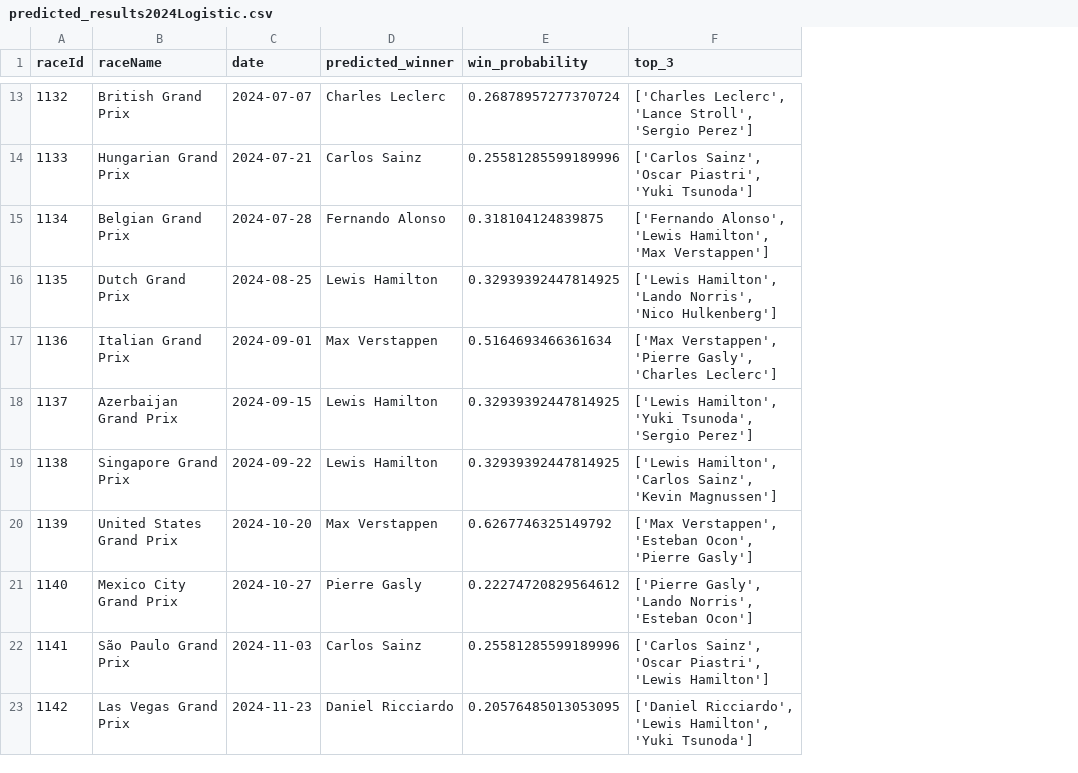
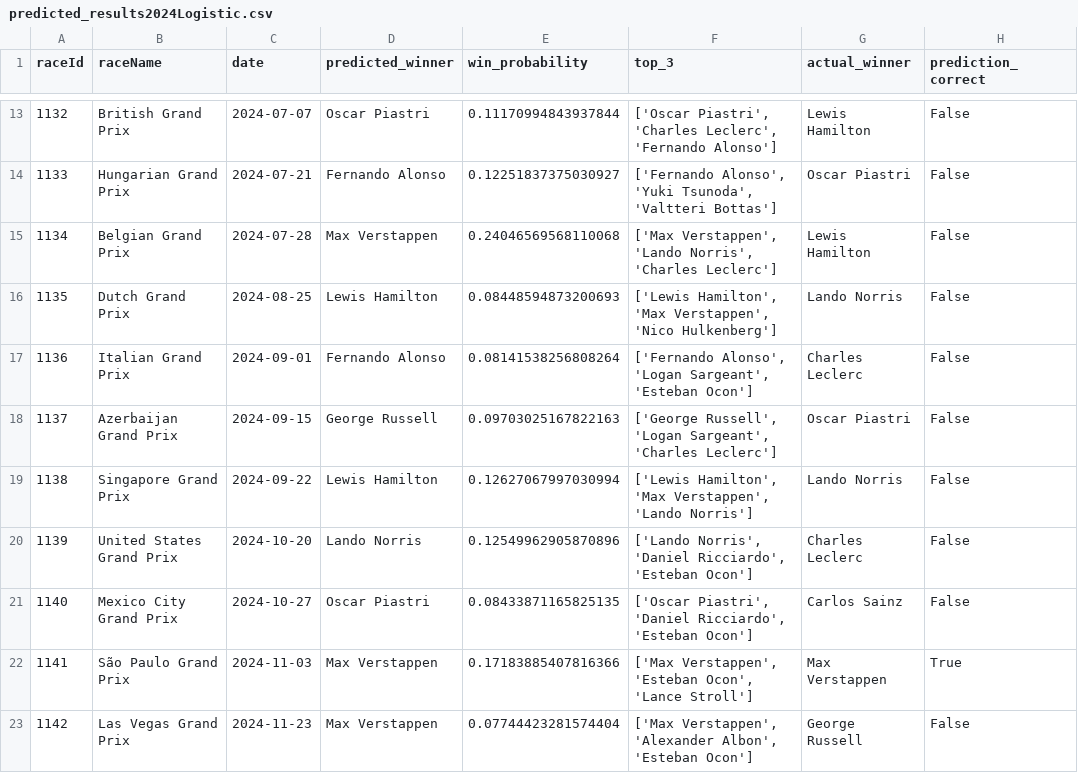
Before and after one commit to Arfx45/F1-Prediction, a CSV file: data/2024/predicted_results2024Logistic.csv, drawn as a sheet; only a part is shown, gaps mark what is left out; the diff covers the shown part only; the diff names each change by its address in the sheet, - before the commit and + after, or states it on an @@ line.

```diff
--- a/data/2024/predicted_results2024Logistic.csv
+++ b/data/2024/predicted_results2024Logistic.csv
+column G (actual_winner), rows 13-23: Lewis Hamilton | Oscar Piastri | Lewis Hamilton | Lando Norris | Charles Leclerc | Oscar Piastri | Lando Norris | Charles Leclerc | Carlos Sainz | Max Verstappen | George Russell
+column H (prediction_correct), rows 13-23: False | False | False | False | False | False | False | False | False | True | False
-D13 (predicted_winner): Charles Leclerc
+D13 (predicted_winner): Oscar Piastri
-E13 (win_probability): 0.26878957277370724
+E13 (win_probability): 0.11170994843937844
-F13 (top_3): ['Charles Leclerc', 'Lance Stroll', 'Sergio Perez']
+F13 (top_3): ['Oscar Piastri', 'Charles Leclerc', 'Fernando Alonso']
-D14 (predicted_winner): Carlos Sainz
+D14 (predicted_winner): Fernando Alonso
-E14 (win_probability): 0.25581285599189996
+E14 (win_probability): 0.12251837375030927
-F14 (top_3): ['Carlos Sainz', 'Oscar Piastri', 'Yuki Tsunoda']
+F14 (top_3): ['Fernando Alonso', 'Yuki Tsunoda', 'Valtteri Bottas']
-D15 (predicted_winner): Fernando Alonso
+D15 (predicted_winner): Max Verstappen
-E15 (win_probability): 0.318104124839875
+E15 (win_probability): 0.24046569568110068
-F15 (top_3): ['Fernando Alonso', 'Lewis Hamilton', 'Max Verstappen']
+F15 (top_3): ['Max Verstappen', 'Lando Norris', 'Charles Leclerc']
-E16 (win_probability): 0.32939392447814925
+E16 (win_probability): 0.08448594873200693
-F16 (top_3): ['Lewis Hamilton', 'Lando Norris', 'Nico Hulkenberg']
+F16 (top_3): ['Lewis Hamilton', 'Max Verstappen', 'Nico Hulkenberg']
-D17 (predicted_winner): Max Verstappen
+D17 (predicted_winner): Fernando Alonso
-E17 (win_probability): 0.5164693466361634
+E17 (win_probability): 0.08141538256808264
-F17 (top_3): ['Max Verstappen', 'Pierre Gasly', 'Charles Leclerc']
+F17 (top_3): ['Fernando Alonso', 'Logan Sargeant', 'Esteban Ocon']
-D18 (predicted_winner): Lewis Hamilton
+D18 (predicted_winner): George Russell
-E18 (win_probability): 0.32939392447814925
+E18 (win_probability): 0.09703025167822163
-F18 (top_3): ['Lewis Hamilton', 'Yuki Tsunoda', 'Sergio Perez']
+F18 (top_3): ['George Russell', 'Logan Sargeant', 'Charles Leclerc']
-E19 (win_probability): 0.32939392447814925
+E19 (win_probability): 0.12627067997030994
-F19 (top_3): ['Lewis Hamilton', 'Carlos Sainz', 'Kevin Magnussen']
+F19 (top_3): ['Lewis Hamilton', 'Max Verstappen', 'Lando Norris']
-D20 (predicted_winner): Max Verstappen
+D20 (predicted_winner): Lando Norris
-E20 (win_probability): 0.6267746325149792
+E20 (win_probability): 0.12549962905870896
-F20 (top_3): ['Max Verstappen', 'Esteban Ocon', 'Pierre Gasly']
+F20 (top_3): ['Lando Norris', 'Daniel Ricciardo', 'Esteban Ocon']
-D21 (predicted_winner): Pierre Gasly
+D21 (predicted_winner): Oscar Piastri
-E21 (win_probability): 0.22274720829564612
+E21 (win_probability): 0.08433871165825135
-F21 (top_3): ['Pierre Gasly', 'Lando Norris', 'Esteban Ocon']
+F21 (top_3): ['Oscar Piastri', 'Daniel Ricciardo', 'Esteban Ocon']
-D22 (predicted_winner): Carlos Sainz
+D22 (predicted_winner): Max Verstappen
-E22 (win_probability): 0.25581285599189996
+E22 (win_probability): 0.17183885407816366
-F22 (top_3): ['Carlos Sainz', 'Oscar Piastri', 'Lewis Hamilton']
+F22 (top_3): ['Max Verstappen', 'Esteban Ocon', 'Lance Stroll']
-D23 (predicted_winner): Daniel Ricciardo
+D23 (predicted_winner): Max Verstappen
-E23 (win_probability): 0.20576485013053095
+E23 (win_probability): 0.07744423281574404
-F23 (top_3): ['Daniel Ricciardo', 'Lewis Hamilton', 'Yuki Tsunoda']
+F23 (top_3): ['Max Verstappen', 'Alexander Albon', 'Esteban Ocon']
```
Also changed, not shown: 36 edited cells elsewhere in this file, 31 other files.
